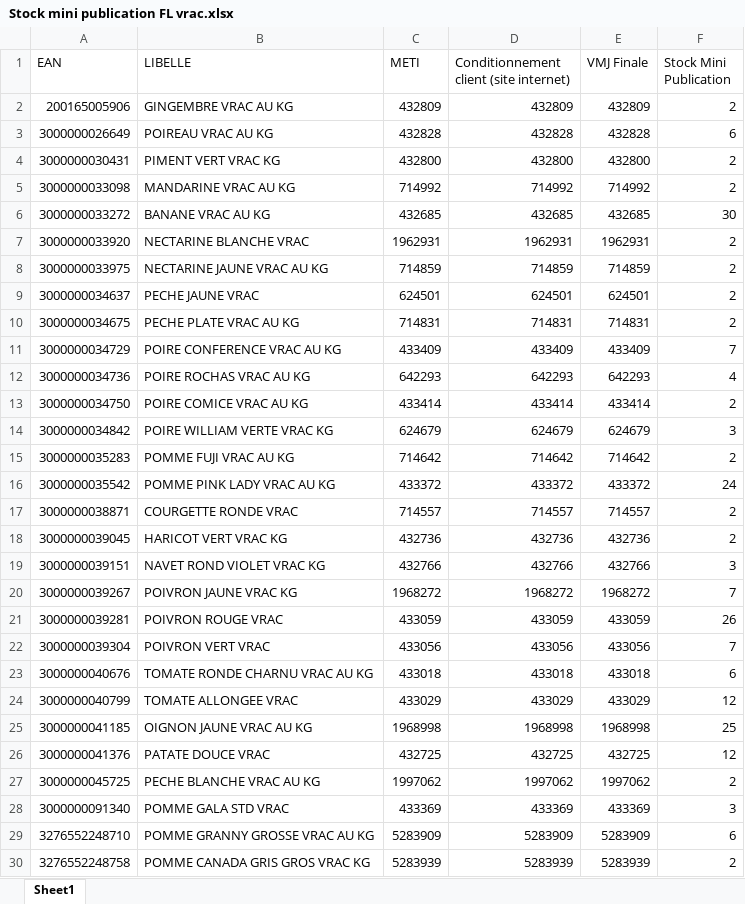
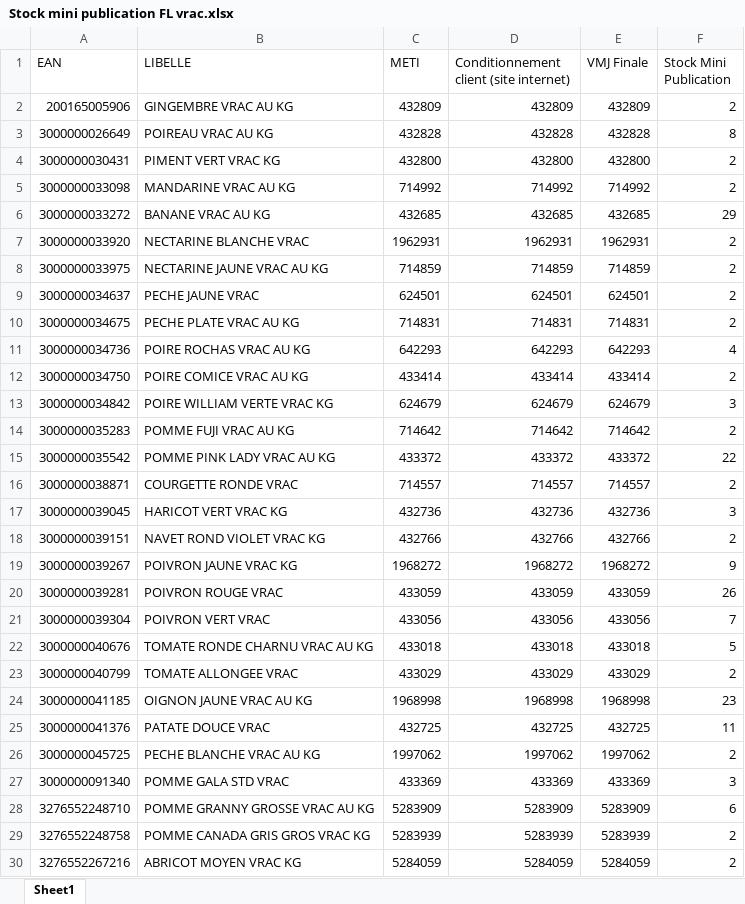
Before and after one commit to Deeplearningcodee/Outil_de_lissage, an Excel workbook: Stock mini publication FL vrac.xlsx, sheet Sheet1, drawn as a sheet; only a part is shown; the shorter side is filled out with more unchanged rows; values as stored, in another font and other column widths than the file's, no borders; removed rows and columns are numbered as before the commit, all else as after; the diff covers the shown part only; the diff names each change by its address in the sheet, - before the commit and + after, or states it on an @@ line.

```diff
--- a/Stock mini publication FL vrac.xlsx (sheet Sheet1)
+++ b/Stock mini publication FL vrac.xlsx (sheet Sheet1)
-F3 (Stock Mini Publication): 6
+F3 (Stock Mini Publication): 8
-F6 (Stock Mini Publication): 30
+F6 (Stock Mini Publication): 29
-row 11: 3000000034729 | POIRE CONFERENCE VRAC AU KG | 433409 | 433409 | 433409 | 7
-F15 (Stock Mini Publication): 24
+F15 (Stock Mini Publication): 22
-F17 (Stock Mini Publication): 2
+F17 (Stock Mini Publication): 3
-F18 (Stock Mini Publication): 3
+F18 (Stock Mini Publication): 2
-F19 (Stock Mini Publication): 7
+F19 (Stock Mini Publication): 9
-F22 (Stock Mini Publication): 6
+F22 (Stock Mini Publication): 5
-F23 (Stock Mini Publication): 12
+F23 (Stock Mini Publication): 2
-F24 (Stock Mini Publication): 25
+F24 (Stock Mini Publication): 23
-F25 (Stock Mini Publication): 12
+F25 (Stock Mini Publication): 11
```
Also changed, not shown: 2 removed rows and 3 edited cells elsewhere in this sheet, Exclusion.xlsx, PDC_Sim_Input_For_Optim.xlsx, 37 other files.
